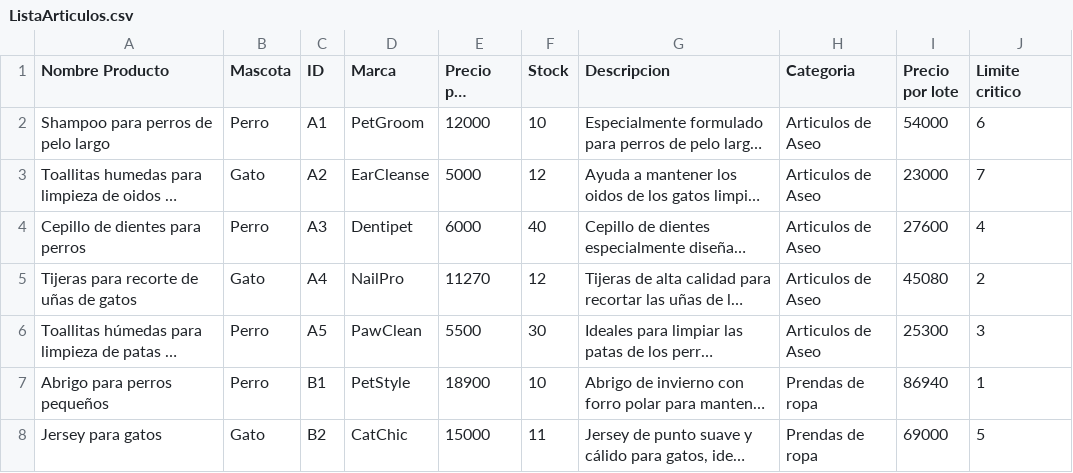
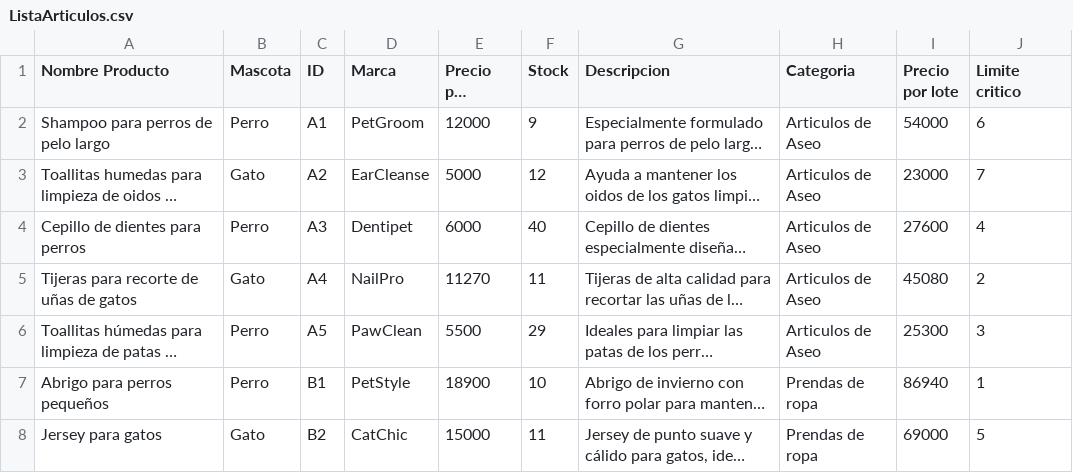
Before and after one commit to IRkwu/TPAP-Tienda, a CSV file: Archivos de Datos/ListaArticulos.csv, drawn as a sheet; only a part is shown; long unchanged cells end in …; the diff names each change by its address in the sheet, - before the commit and + after, or states it on an @@ line.

```diff
--- a/Archivos de Datos/ListaArticulos.csv
+++ b/Archivos de Datos/ListaArticulos.csv
-F2 (Stock): 10
+F2 (Stock): 9
-F5 (Stock): 12
+F5 (Stock): 11
-F6 (Stock): 30
+F6 (Stock): 29
```
Also changed, not shown: Archivos de Datos/Boletas.csv, 2 other files.
